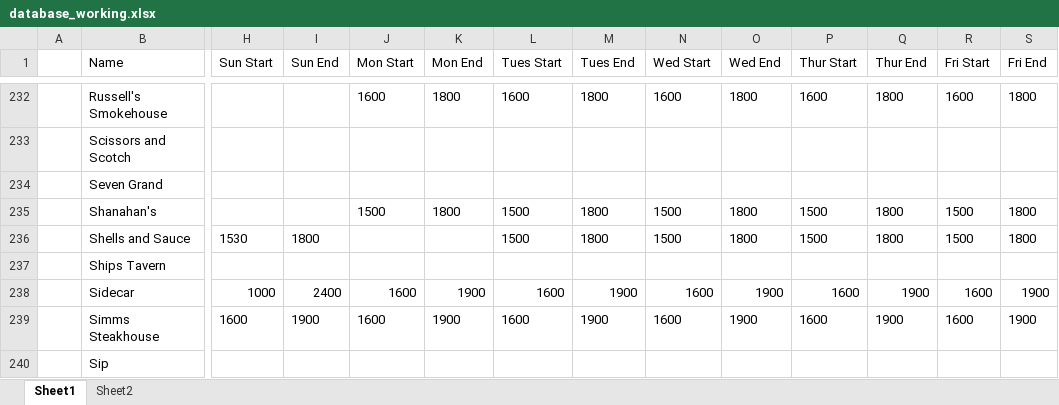
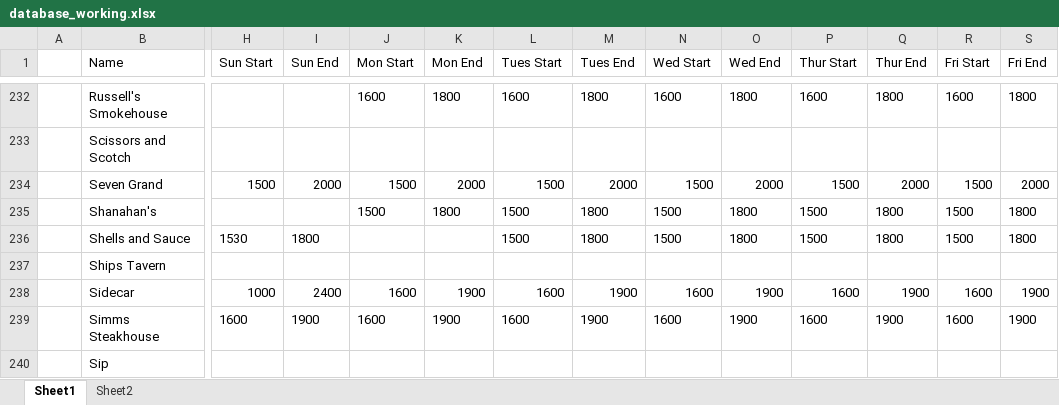
Before and after one commit to christian-lorange/hh_denver, an Excel workbook: database_working.xlsx, sheet Sheet1, drawn as a sheet; only a part is shown, gaps mark what is left out; values as stored, in another font and other column widths than the file's, no borders; the diff covers the shown part only; the diff names each change by its address in the sheet, - before the commit and + after, or states it on an @@ line.

```diff
--- a/database_working.xlsx (sheet Sheet1)
+++ b/database_working.xlsx (sheet Sheet1)
-H234 (Sun Start): (empty)
+H234 (Sun Start): 1500
-I234 (Sun End): (empty)
+I234 (Sun End): 2000
-J234 (Mon Start): (empty)
+J234 (Mon Start): 1500
-K234 (Mon End): (empty)
+K234 (Mon End): 2000
-L234 (Tues Start): (empty)
+L234 (Tues Start): 1500
-M234 (Tues End): (empty)
+M234 (Tues End): 2000
-N234 (Wed Start): (empty)
+N234 (Wed Start): 1500
-O234 (Wed End): (empty)
+O234 (Wed End): 2000
-P234 (Thur Start): (empty)
+P234 (Thur Start): 1500
-Q234 (Thur End): (empty)
+Q234 (Thur End): 2000
-R234 (Fri Start): (empty)
+R234 (Fri Start): 1500
-S234 (Fri End): (empty)
+S234 (Fri End): 2000
```
Also changed, not shown: 29 edited cells elsewhere in this sheet, 9 other files.
